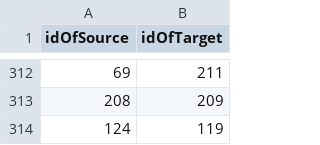
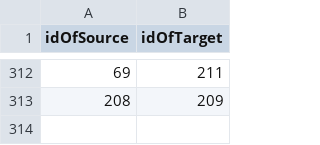
Before and after one commit to GameDevProject-S20/Pre-Production, a CSV file: 4900Project/Assets/StreamingAssets/BackupData/MapEdges.csv, drawn as a sheet; only a part is shown, gaps mark what is left out; the diff names each change by its address in the sheet, - before the commit and + after, or states it on an @@ line.

```diff
--- a/4900Project/Assets/StreamingAssets/BackupData/MapEdges.csv
+++ b/4900Project/Assets/StreamingAssets/BackupData/MapEdges.csv
-row 314: 124 | 119
```
Also changed, not shown: 4900Project/Assets/StreamingAssets/BackupData/Town.csv, 3 other files.
